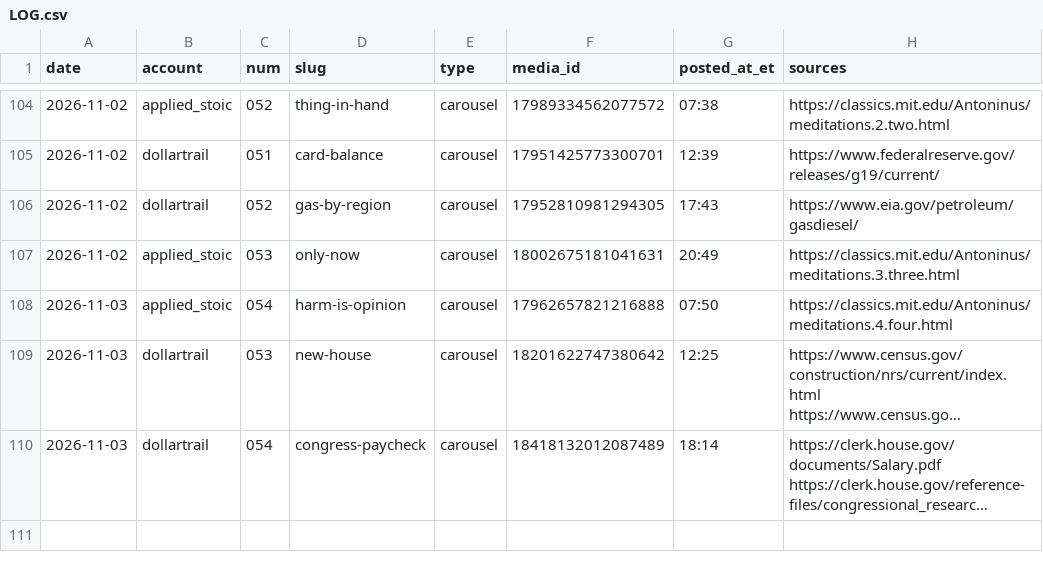
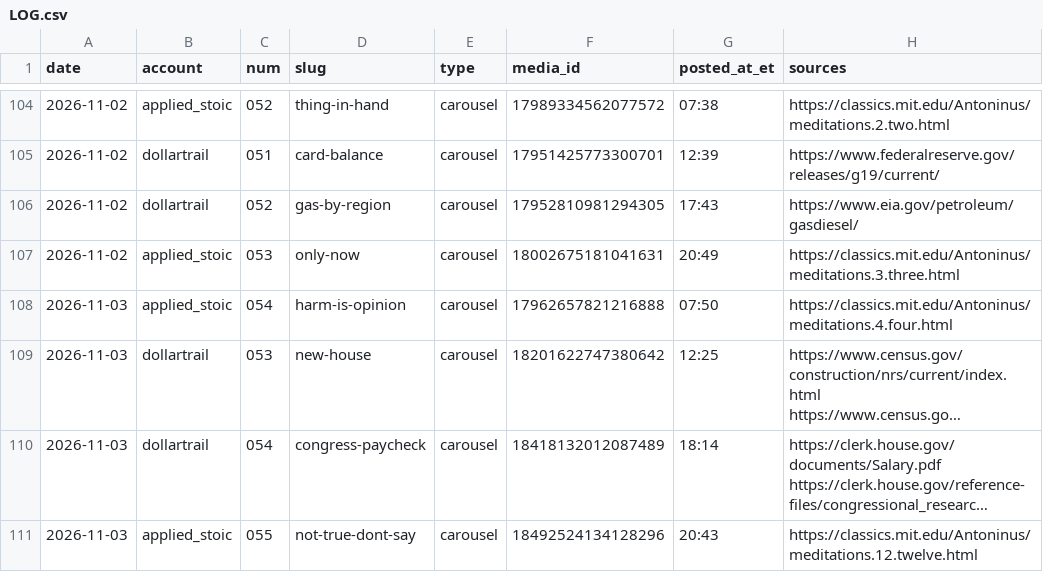
Before and after one commit to jimlastinger/ig-posts, a CSV file: LOG.csv, drawn as a sheet; only a part is shown, gaps mark what is left out; long unchanged cells end in …; the diff names each change by its address in the sheet, - before the commit and + after, or states it on an @@ line.

```diff
--- a/LOG.csv
+++ b/LOG.csv
+row 111: 2026-11-03 | applied_stoic | 055 | not-true-dont-say | carousel | 18492524134128296 | 20:43 | https://classics.mit.edu/Antoninus/meditations.12.twelve.html
```
